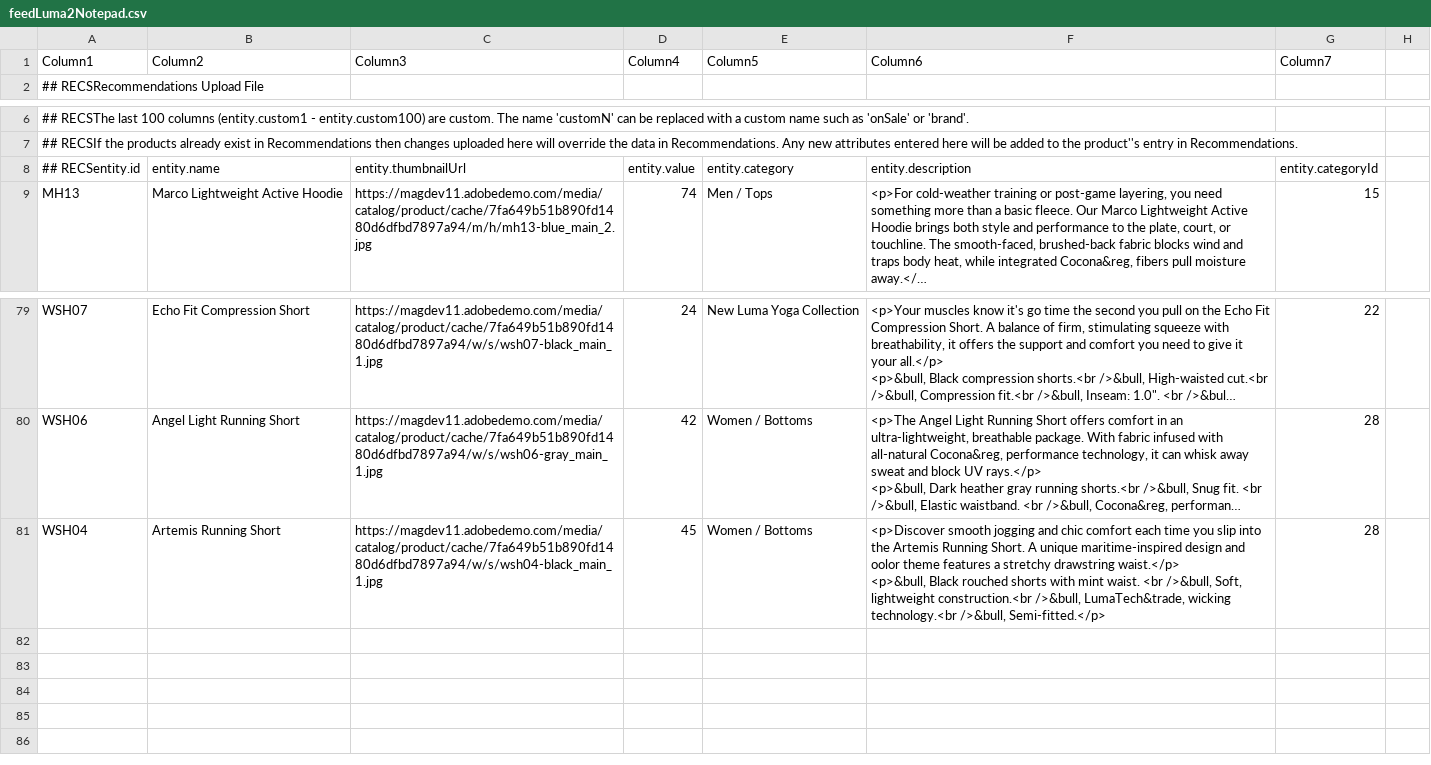
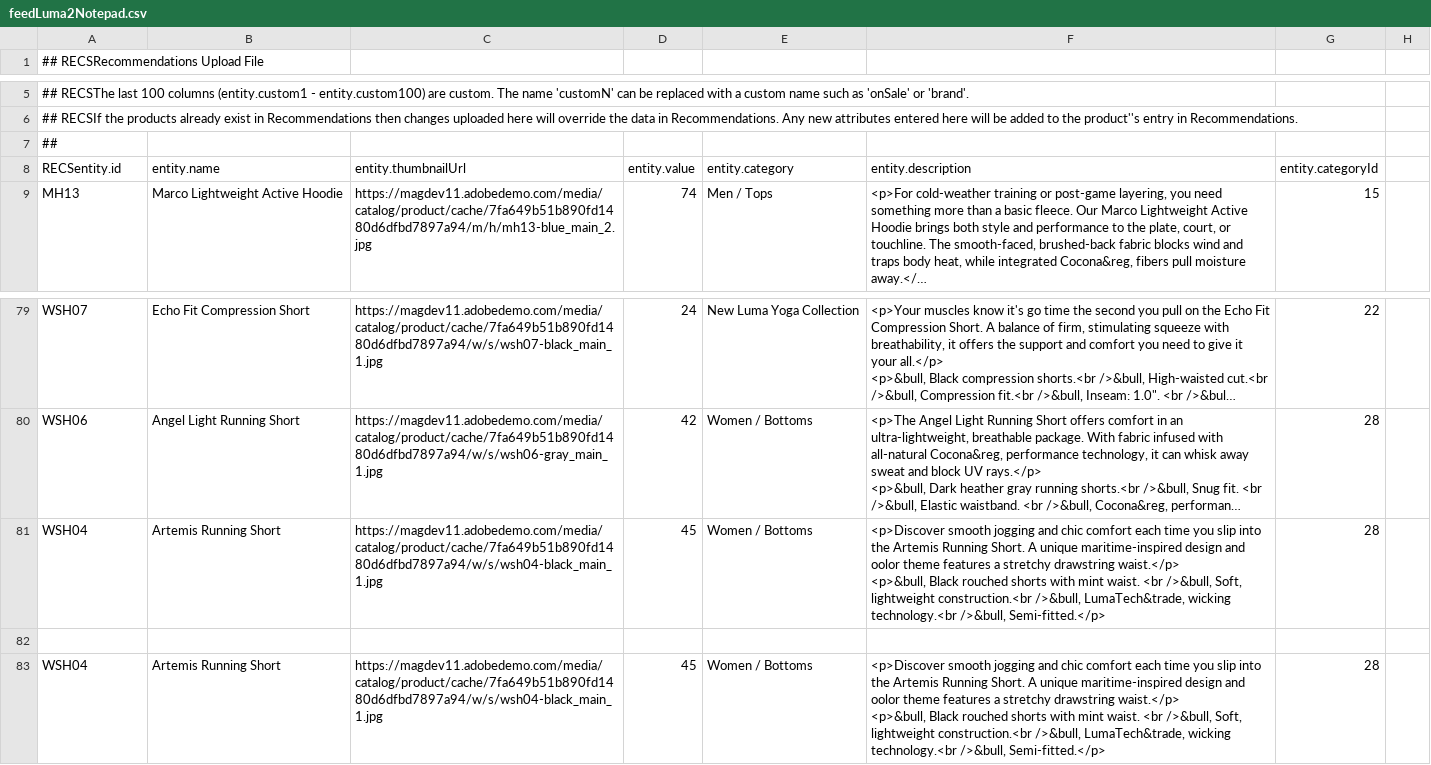
Before and after one commit to MichalG666/feedTarget, a CSV file: feedLuma2Notepad.csv, drawn as a sheet; only a part is shown, gaps mark what is left out; long unchanged cells end in …; removed rows and columns are numbered as before the commit, all else as after; ↵ is a line break in a cell; the diff names each change by its address in the sheet, - before the commit and + after, or states it on an @@ line.

Commit message:
Update feedLuma2Notepad.csv

```diff
--- a/feedLuma2Notepad.csv
+++ b/feedLuma2Notepad.csv
-row 1: Column1 | Column2 | Column3 | Column4 | Column5 | Column6 | Column7
+row 7: ##
-A8: ## RECSentity.id
+A8: RECSentity.id
+row 81: WSH04 | Artemis Running Short | https://magdev11.adobedemo.com/media/catalog/product/cache/7fa649b51b890fd1480d6dfbd7897a94/w/s/wsh04-black_main_1.jpg | 45 | Women / Bottoms | <p>Discover smooth jogging and chic comfort each time you slip into the Artemis Running Short. A unique maritime-inspired design and oolor theme features a stretchy drawstring waist.</p> ↵ <p>&bull, Black rouched shorts with mint waist. <br />&bull, Soft, lightweight construction.<br />&bull, LumaTech&trade, wicking technology.<br />&bull, Semi-fitted.</p> | 28
+row 82: (empty)
```
